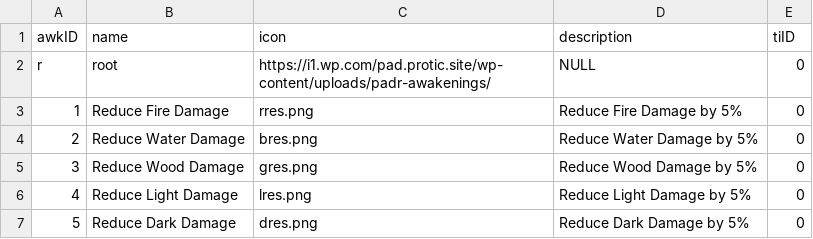
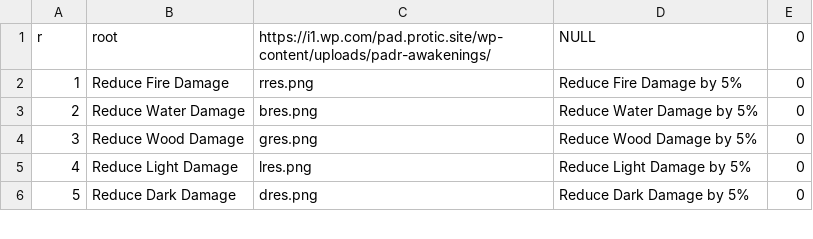
Before and after one commit to Mushymato/padrx, a CSV file: static/Awakenings.csv, drawn as a sheet; only a part is shown; the diff names each change by its address in the sheet, - before the commit and + after, or states it on an @@ line.

```diff
--- a/static/Awakenings.csv
+++ b/static/Awakenings.csv
-row 1: awkID | name | icon | description | tiID
```
Also changed, not shown: static/Types.csv, 20 other files.
